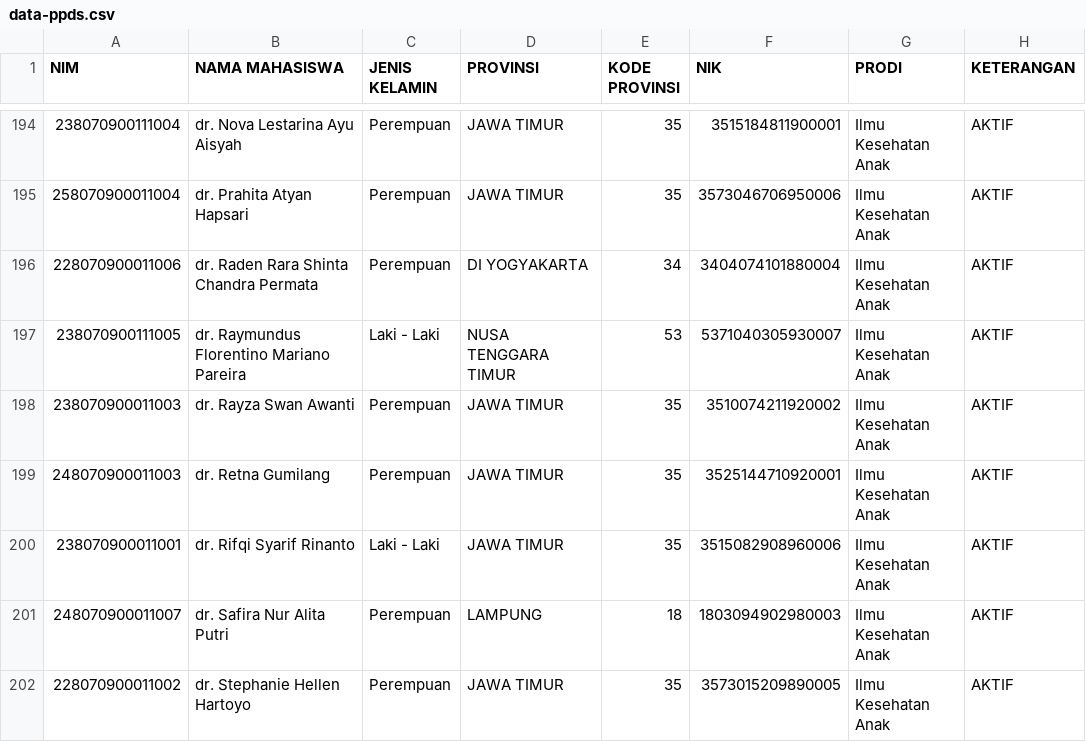
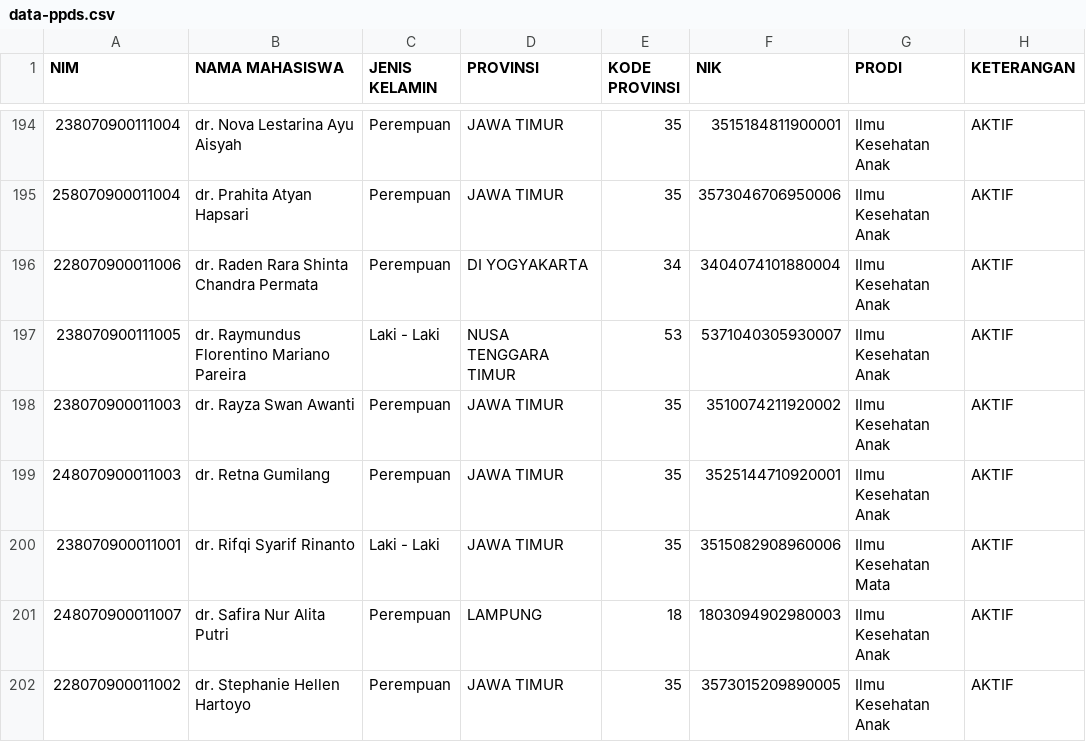
Before and after one commit to hermawanyuniarto/dashboard-ppds, a CSV file: public/data-ppds.csv, drawn as a sheet; only a part is shown, gaps mark what is left out.

Commit message:
Update data-ppds.csv
Mengganti prodi ke Ilmu Kesehatan Mata An. Rifqi Syarif Rinanto

```diff
--- a/public/data-ppds.csv
+++ b/public/data-ppds.csv
@@ -199,3 +199,3 @@ NIM;NAMA MAHASISWA;JENIS KELAMIN;PROVINSI;KODE PROVINSI;NIK;PRODI;KETERANGAN
 248070900011003;dr. Retna Gumilang;Perempuan;JAWA TIMUR;35;3525144710920001;Ilmu Kesehatan Anak;AKTIF
-238070900011001;dr. Rifqi Syarif Rinanto;Laki - Laki;JAWA TIMUR;35;3515082908960006;Ilmu Kesehatan Anak;AKTIF
+238070900011001;dr. Rifqi Syarif Rinanto;Laki - Laki;JAWA TIMUR;35;3515082908960006;Ilmu Kesehatan Mata;AKTIF
 248070900011007;dr. Safira Nur Alita Putri;Perempuan;LAMPUNG;18;1803094902980003;Ilmu Kesehatan Anak;AKTIF
```
